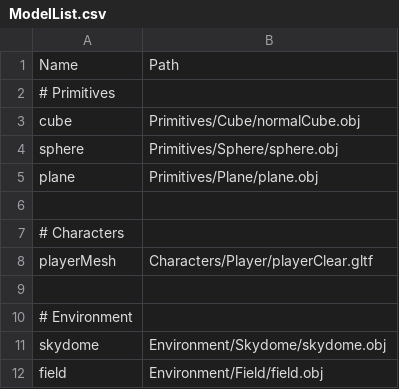
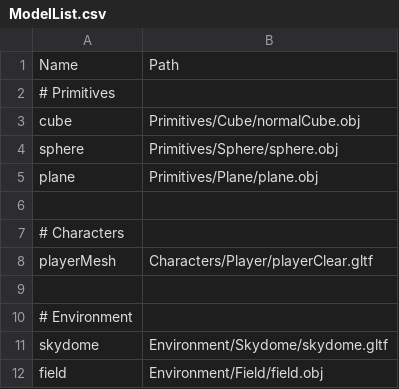
Before and after one commit to so1218/FROM-SOHEWARE, a CSV file: project/Assets/Data/ModelList.csv, drawn as a sheet.

```diff
--- a/project/Assets/Data/ModelList.csv
+++ b/project/Assets/Data/ModelList.csv
@@ -10,3 +10,3 @@ playerMesh,Characters/Player/playerClear.gltf
 # Environment
-skydome,Environment/Skydome/skydome.obj
+skydome,Environment/Skydome/skydome.gltf
 field,Environment/Field/field.obj
```
Also changed, not shown: 4 other files.
